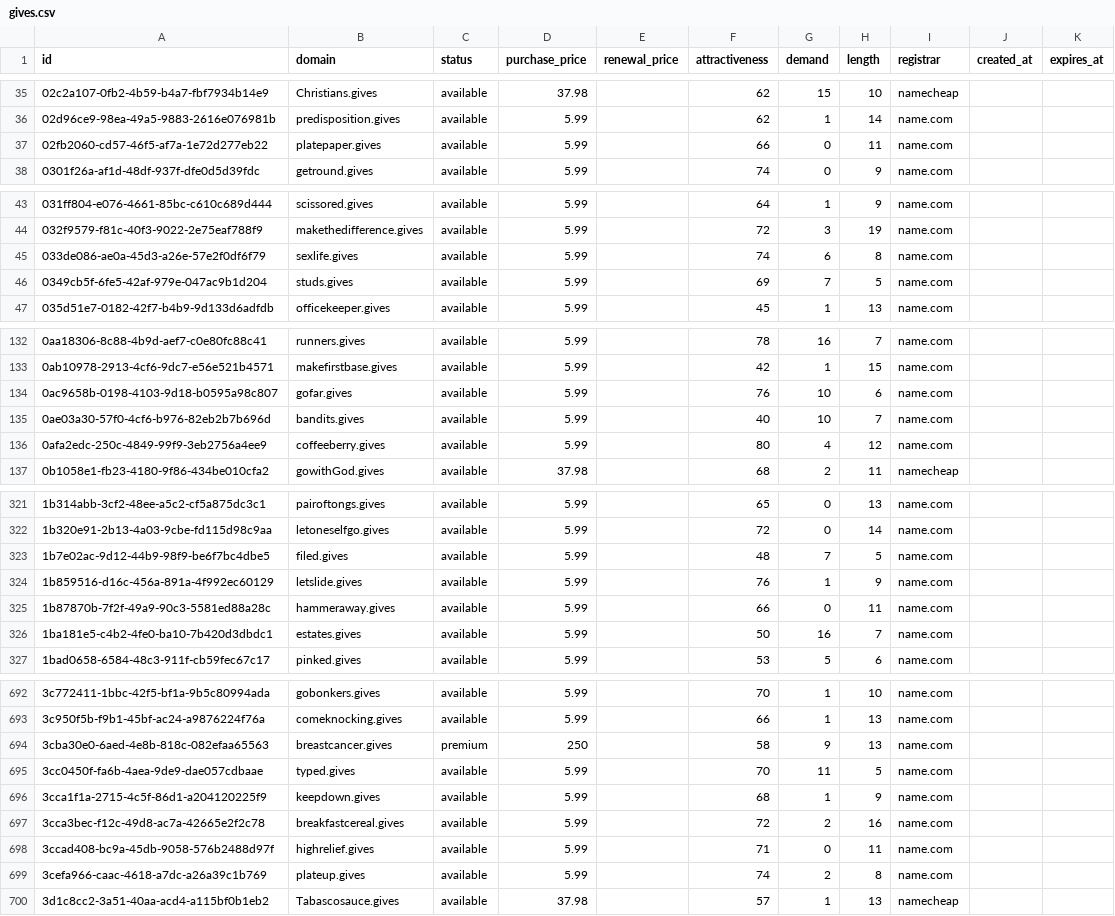
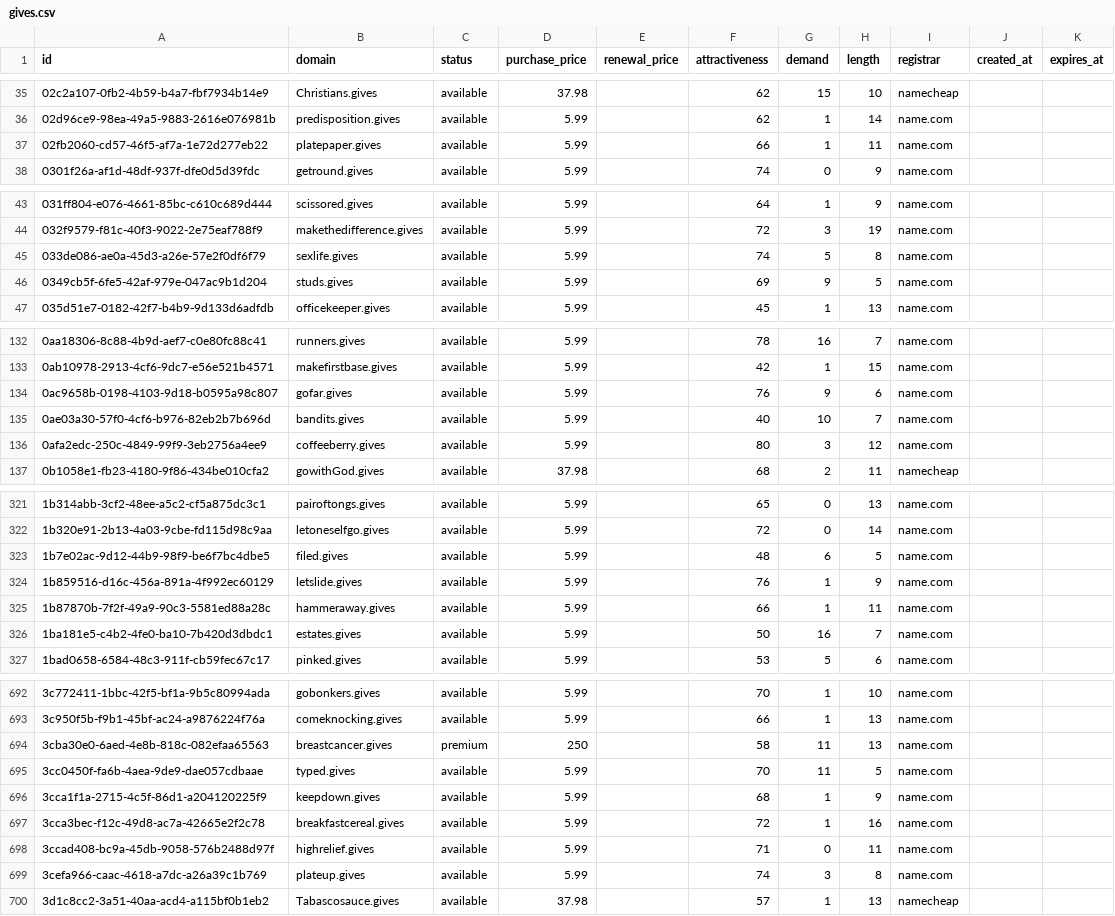
Before and after one commit to UniqueDomains/gives-oneword-domains, a CSV file: gives.csv, drawn as a sheet; only a part is shown, gaps mark what is left out; the diff covers the shown part only.

Commit message:
Domains update

```diff
--- a/gives.csv
+++ b/gives.csv
@@ -36,3 +36,3 @@ id,domain,status,purchase_price,renewal_price,attractiveness,demand,length,regis
 02d96ce9-98ea-49a5-9883-2616e076981b,predisposition.gives,available,5.99,,62,1,14,name.com,,
-02fb2060-cd57-46f5-af7a-1e72d277eb22,platepaper.gives,available,5.99,,66,0,11,name.com,,
+02fb2060-cd57-46f5-af7a-1e72d277eb22,platepaper.gives,available,5.99,,66,1,11,name.com,,
 0301f26a-af1d-48df-937f-dfe0d5d39fdc,getround.gives,available,5.99,,74,0,9,name.com,,
@@ -44,4 +44,4 @@ id,domain,status,purchase_price,renewal_price,attractiveness,demand,length,regis
 032f9579-f81c-40f3-9022-2e75eaf788f9,makethedifference.gives,available,5.99,,72,3,19,name.com,,
-033de086-ae0a-45d3-a26e-57e2f0df6f79,sexlife.gives,available,5.99,,74,6,8,name.com,,
-0349cb5f-6fe5-42af-979e-047ac9b1d204,studs.gives,available,5.99,,69,7,5,name.com,,
+033de086-ae0a-45d3-a26e-57e2f0df6f79,sexlife.gives,available,5.99,,74,5,8,name.com,,
+0349cb5f-6fe5-42af-979e-047ac9b1d204,studs.gives,available,5.99,,69,9,5,name.com,,
 035d51e7-0182-42f7-b4b9-9d133d6adfdb,officekeeper.gives,available,5.99,,45,1,13,name.com,,
@@ -133,5 +133,5 @@ id,domain,status,purchase_price,renewal_price,attractiveness,demand,length,regis
 0ab10978-2913-4cf6-9dc7-e56e521b4571,makefirstbase.gives,available,5.99,,42,1,15,name.com,,
-0ac9658b-0198-4103-9d18-b0595a98c807,gofar.gives,available,5.99,,76,10,6,name.com,,
+0ac9658b-0198-4103-9d18-b0595a98c807,gofar.gives,available,5.99,,76,9,6,name.com,,
 0ae03a30-57f0-4cf6-b976-82eb2b7b696d,bandits.gives,available,5.99,,40,10,7,name.com,,
-0afa2edc-250c-4849-99f9-3eb2756a4ee9,coffeeberry.gives,available,5.99,,80,4,12,name.com,,
+0afa2edc-250c-4849-99f9-3eb2756a4ee9,coffeeberry.gives,available,5.99,,80,3,12,name.com,,
 0b1058e1-fb23-4180-9f86-434be010cfa2,gowithGod.gives,available,37.98,,68,2,11,namecheap,,
@@ -322,5 +322,5 @@ id,domain,status,purchase_price,renewal_price,attractiveness,demand,length,regis
 1b320e91-2b13-4a03-9cbe-fd115d98c9aa,letoneselfgo.gives,available,5.99,,72,0,14,name.com,,
-1b7e02ac-9d12-44b9-98f9-be6f7bc4dbe5,filed.gives,available,5.99,,48,7,5,name.com,,
+1b7e02ac-9d12-44b9-98f9-be6f7bc4dbe5,filed.gives,available,5.99,,48,6,5,name.com,,
 1b859516-d16c-456a-891a-4f992ec60129,letslide.gives,available,5.99,,76,1,9,name.com,,
-1b87870b-7f2f-49a9-90c3-5581ed88a28c,hammeraway.gives,available,5.99,,66,0,11,name.com,,
+1b87870b-7f2f-49a9-90c3-5581ed88a28c,hammeraway.gives,available,5.99,,66,1,11,name.com,,
 1ba181e5-c4b2-4fe0-ba10-7b420d3dbdc1,estates.gives,available,5.99,,50,16,7,name.com,,
@@ -693,8 +693,8 @@ id,domain,status,purchase_price,renewal_price,attractiveness,demand,length,regis
 3c950f5b-f9b1-45bf-ac24-a9876224f76a,comeknocking.gives,available,5.99,,66,1,13,name.com,,
-3cba30e0-6aed-4e8b-818c-082efaa65563,breastcancer.gives,premium,250,,58,9,13,name.com,,
+3cba30e0-6aed-4e8b-818c-082efaa65563,breastcancer.gives,premium,250,,58,11,13,name.com,,
 3cc0450f-fa6b-4aea-9de9-dae057cdbaae,typed.gives,available,5.99,,70,11,5,name.com,,
 3cca1f1a-2715-4c5f-86d1-a204120225f9,keepdown.gives,available,5.99,,68,1,9,name.com,,
-3cca3bec-f12c-49d8-ac7a-42665e2f2c78,breakfastcereal.gives,available,5.99,,72,2,16,name.com,,
+3cca3bec-f12c-49d8-ac7a-42665e2f2c78,breakfastcereal.gives,available,5.99,,72,1,16,name.com,,
 3ccad408-bc9a-45db-9058-576b2488d97f,highrelief.gives,available,5.99,,71,0,11,name.com,,
-3cefa966-caac-4618-a7dc-a26a39c1b769,plateup.gives,available,5.99,,74,2,8,name.com,,
+3cefa966-caac-4618-a7dc-a26a39c1b769,plateup.gives,available,5.99,,74,3,8,name.com,,
 3d1c8cc2-3a51-40aa-acd4-a115bf0b1eb2,Tabascosauce.gives,available,37.98,,57,1,13,namecheap,,
```
Also changed, not shown: 24 edited cells elsewhere in this file, 4 other files.
